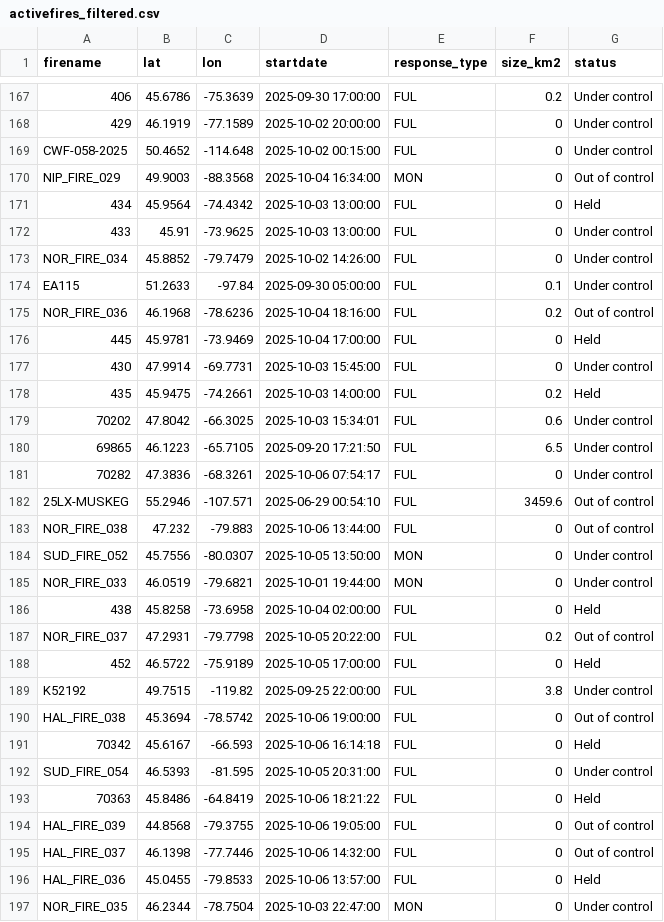
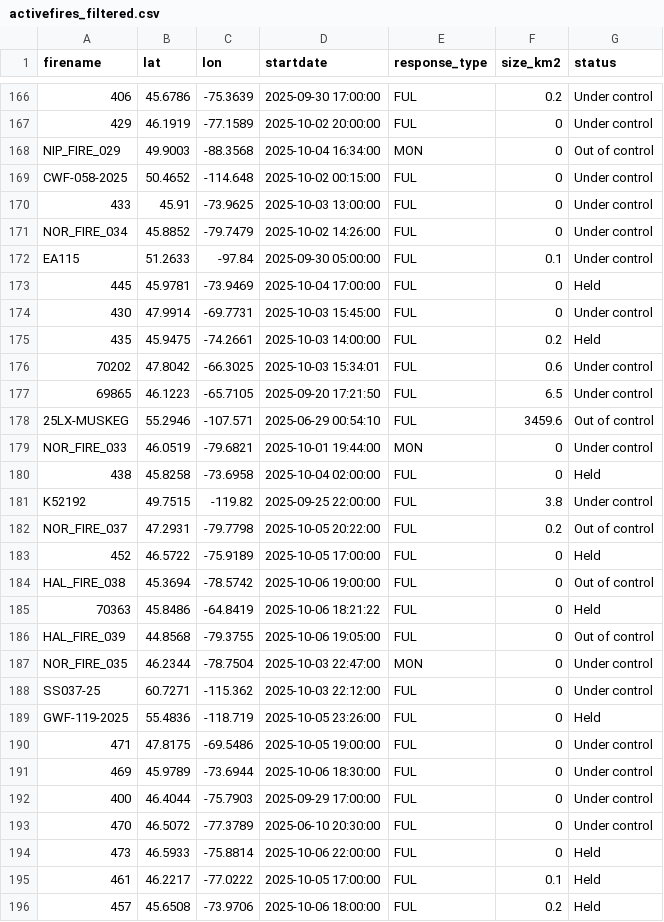
Before and after one commit to vs-postmedia/nat-fire-db-scraper, a CSV file: data/activefires_filtered.csv, drawn as a sheet; only a part is shown, gaps mark what is left out; the shorter side is filled out with more unchanged rows; the diff covers the shown part only.

```diff
--- a/data/activefires_filtered.csv
+++ b/data/activefires_filtered.csv
@@ -168,5 +167,4 @@
  429, 46.1919, -77.1589, 2025-10-02 20:00:00, FUL,0,Under control
+ NIP_FIRE_029, 49.9003, -88.3568, 2025-10-04 16:34:00, MON,0,Out of control
  CWF-058-2025, 50.4652, -114.648, 2025-10-02 00:15:00, FUL,0,Under control
- NIP_FIRE_029, 49.9003, -88.3568, 2025-10-04 16:34:00, MON,0,Out of control
- 434, 45.9564, -74.4342, 2025-10-03 13:00:00, FUL,0,Held
  433, 45.91, -73.9625, 2025-10-03 13:00:00, FUL,0,Under control
@@ -174,3 +172,2 @@
  EA115, 51.2633, -97.84, 2025-09-30 05:00:00, FUL,0.1,Under control
- NOR_FIRE_036, 46.1968, -78.6236, 2025-10-04 18:16:00, FUL,0.2,Out of control
  445, 45.9781, -73.9469, 2025-10-04 17:00:00, FUL,0,Held
@@ -180,18 +177,11 @@
  69865, 46.1223, -65.7105, 2025-09-20 17:21:50, FUL,6.5,Under control
- 70282, 47.3836, -68.3261, 2025-10-06 07:54:17, FUL,0,Under control
  25LX-MUSKEG, 55.2946, -107.571, 2025-06-29 00:54:10, FUL,3459.6,Out of control
- NOR_FIRE_038, 47.232, -79.883, 2025-10-06 13:44:00, FUL,0,Out of control
- SUD_FIRE_052, 45.7556, -80.0307, 2025-10-05 13:50:00, MON,0,Under control
  NOR_FIRE_033, 46.0519, -79.6821, 2025-10-01 19:44:00, MON,0,Under control
  438, 45.8258, -73.6958, 2025-10-04 02:00:00, FUL,0,Held
+ K52192, 49.7515, -119.82, 2025-09-25 22:00:00, FUL,3.8,Under control
  NOR_FIRE_037, 47.2931, -79.7798, 2025-10-05 20:22:00, FUL,0.2,Out of control
  452, 46.5722, -75.9189, 2025-10-05 17:00:00, FUL,0,Held
- K52192, 49.7515, -119.82, 2025-09-25 22:00:00, FUL,3.8,Under control
  HAL_FIRE_038, 45.3694, -78.5742, 2025-10-06 19:00:00, FUL,0,Out of control
- 70342, 45.6167, -66.593, 2025-10-06 16:14:18, FUL,0,Held
- SUD_FIRE_054, 46.5393, -81.595, 2025-10-05 20:31:00, FUL,0,Under control
  70363, 45.8486, -64.8419, 2025-10-06 18:21:22, FUL,0,Held
  HAL_FIRE_039, 44.8568, -79.3755, 2025-10-06 19:05:00, FUL,0,Out of control
- HAL_FIRE_037, 46.1398, -77.7446, 2025-10-06 14:32:00, FUL,0,Out of control
- HAL_FIRE_036, 45.0455, -79.8533, 2025-10-06 13:57:00, FUL,0,Held
  NOR_FIRE_035, 46.2344, -78.7504, 2025-10-03 22:47:00, MON,0,Under control
```
Also changed, not shown: 8 added rows, 3 removed rows, 6 moved rows and 1 edited cell elsewhere in this file.
